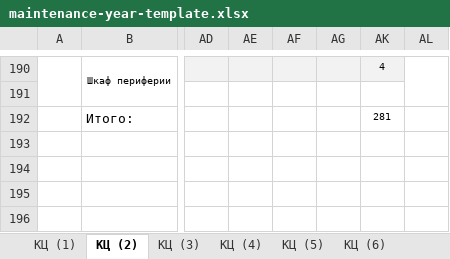
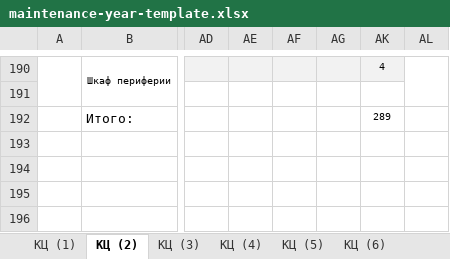
Before and after one commit to arbbuz/AKB5, an Excel workbook: resources/templates/maintenance-year-template.xlsx, sheet КЦ (2), drawn as a sheet; only a part is shown, gaps mark what is left out; values as stored, in another font and other column widths than the file's, no borders; the diff names each change by its address in the sheet, - before the commit and + after, or states it on an @@ line.

```diff
--- a/resources/templates/maintenance-year-template.xlsx (sheet КЦ (2))
+++ b/resources/templates/maintenance-year-template.xlsx (sheet КЦ (2))
-AK192: 281
+AK192: 289
```
Also changed, not shown: sheet КЦ (5), hidden cells, 15 other files.
